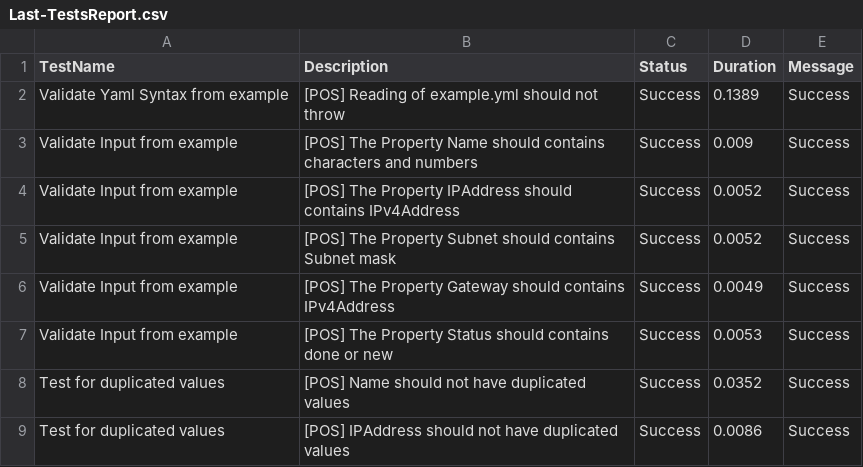
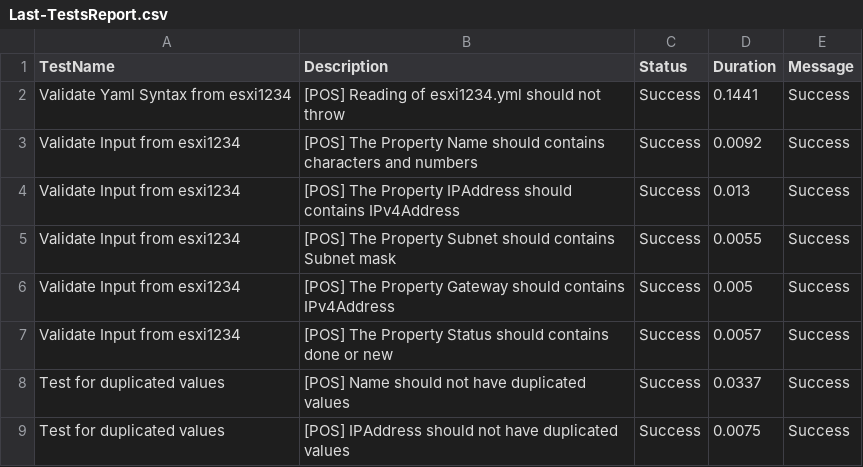
Before and after one commit to tinuwalther/actionstest, a CSV file: Reports/Last-TestsReport.csv, drawn as a sheet.

```diff
--- a/Reports/Last-TestsReport.csv
+++ b/Reports/Last-TestsReport.csv
@@ -1,9 +1,9 @@
 "TestName","Description","Status","Duration","Message"
-"Validate Yaml Syntax from example","[POS] Reading of example.yml should not throw","Success","0.1389","Success"
-"Validate Input from example","[POS] The Property Name should contains characters and numbers","Success","0.009","Success"
-"Validate Input from example","[POS] The Property IPAddress should contains IPv4Address","Success","0.0052","Success"
-"Validate Input from example","[POS] The Property Subnet should contains Subnet mask","Success","0.0052","Success"
-"Validate Input from example","[POS] The Property Gateway should contains IPv4Address","Success","0.0049","Success"
-"Validate Input from example","[POS] The Property Status should contains done or new","Success","0.0053","Success"
-"Test for duplicated values","[POS] Name should not have duplicated values","Success","0.0352","Success"
-"Test for duplicated values","[POS] IPAddress should not have duplicated values","Success","0.0086","Success"
+"Validate Yaml Syntax from esxi1234","[POS] Reading of esxi1234.yml should not throw","Success","0.1441","Success"
+"Validate Input from esxi1234","[POS] The Property Name should contains characters and numbers","Success","0.0092","Success"
+"Validate Input from esxi1234","[POS] The Property IPAddress should contains IPv4Address","Success","0.013","Success"
+"Validate Input from esxi1234","[POS] The Property Subnet should contains Subnet mask","Success","0.0055","Success"
+"Validate Input from esxi1234","[POS] The Property Gateway should contains IPv4Address","Success","0.005","Success"
+"Validate Input from esxi1234","[POS] The Property Status should contains done or new","Success","0.0057","Success"
+"Test for duplicated values","[POS] Name should not have duplicated values","Success","0.0337","Success"
+"Test for duplicated values","[POS] IPAddress should not have duplicated values","Success","0.0075","Success"
```
Also changed, not shown: 2 other files.
